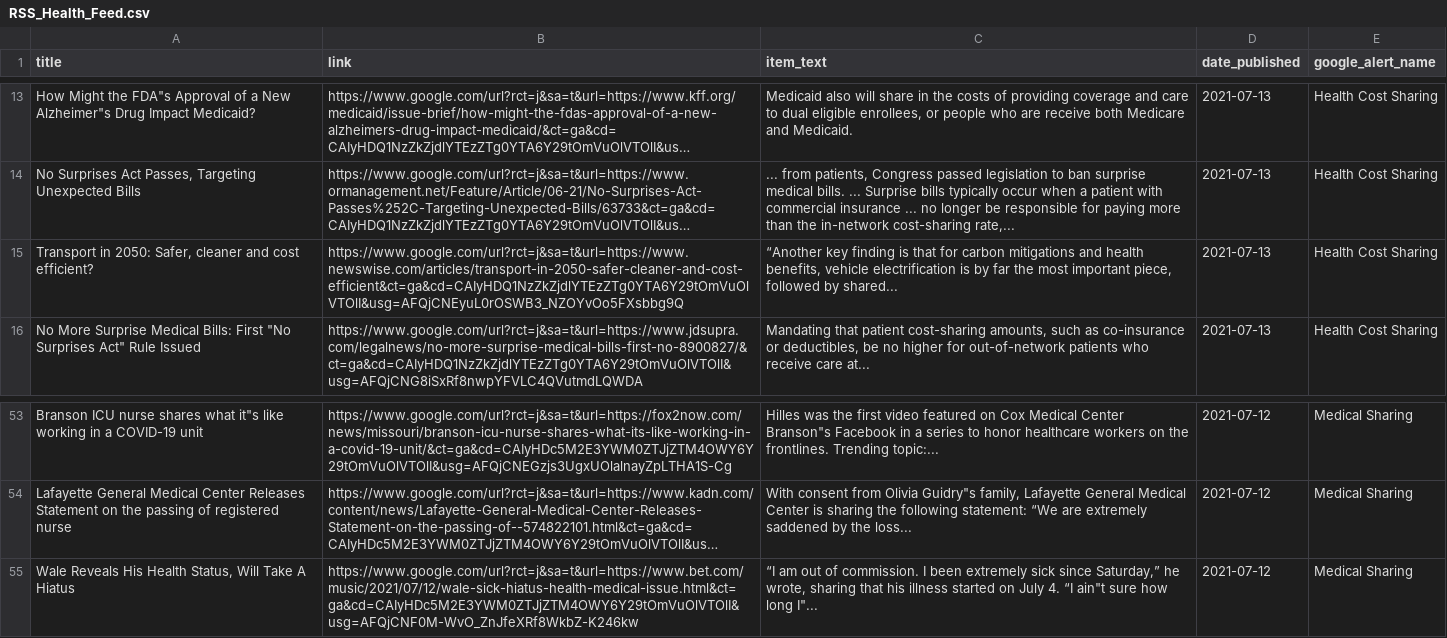
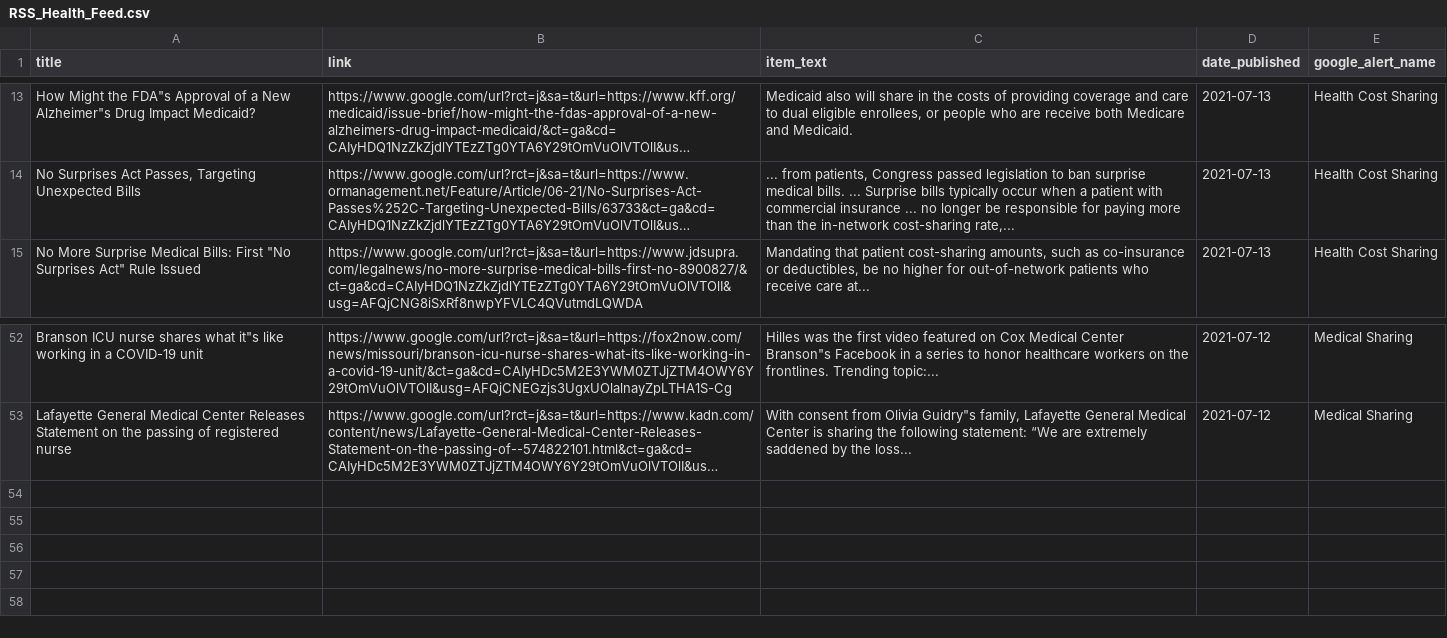
Before and after one commit to jbarton311/bb_consulting_public, a CSV file: congressional_analysis/data/RSS_Health_Feed.csv, drawn as a sheet; only a part is shown, gaps mark what is left out; long unchanged cells end in …; the diff names each change by its address in the sheet, - before the commit and + after, or states it on an @@ line.

Commit message:
Adding output data for 2021-07-14

```diff
--- a/congressional_analysis/data/RSS_Health_Feed.csv
+++ b/congressional_analysis/data/RSS_Health_Feed.csv
-row 15: Transport in 2050: Safer, cleaner and cost efficient? | https://www.google.com/url?rct=j&sa=t&url=https://www.newswise.com/articles/transport-in-2050-safer-cleaner-and-cost-efficient&ct=ga&cd=CAIyHDQ1NzZkZjdlYTEzZTg0YTA6Y29tOmVuOlVTOlI&usg=AFQjCNEyuL0rOSWB3_NZOYvOo5FXsbbg9Q | “Another key finding is that for carbon mitigations and health benefits, vehicle electrification is by far the most important piece, followed by shared... | 2021-07-13 | Health Cost Sharing
-row 55: Wale Reveals His Health Status, Will Take A Hiatus | https://www.google.com/url?rct=j&sa=t&url=https://www.bet.com/music/2021/07/12/wale-sick-hiatus-health-medical-issue.html&ct=ga&cd=CAIyHDc5M2E3YWM0ZTJjZTM4OWY6Y29tOmVuOlVTOlI&usg=AFQjCNF0M-WvO_ZnJfeXRf8WkbZ-K246kw | “I am out of commission. I been extremely sick since Saturday,” he wrote, sharing that his illness started on July 4. “I ain"t sure how long I"... | 2021-07-12 | Medical Sharing
```
